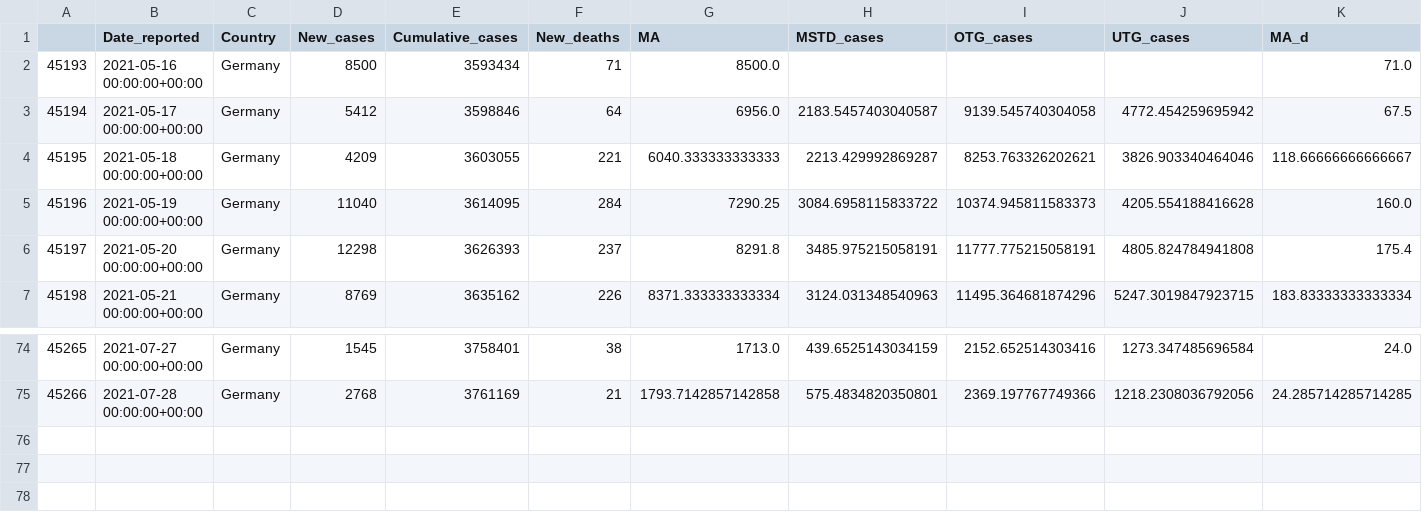
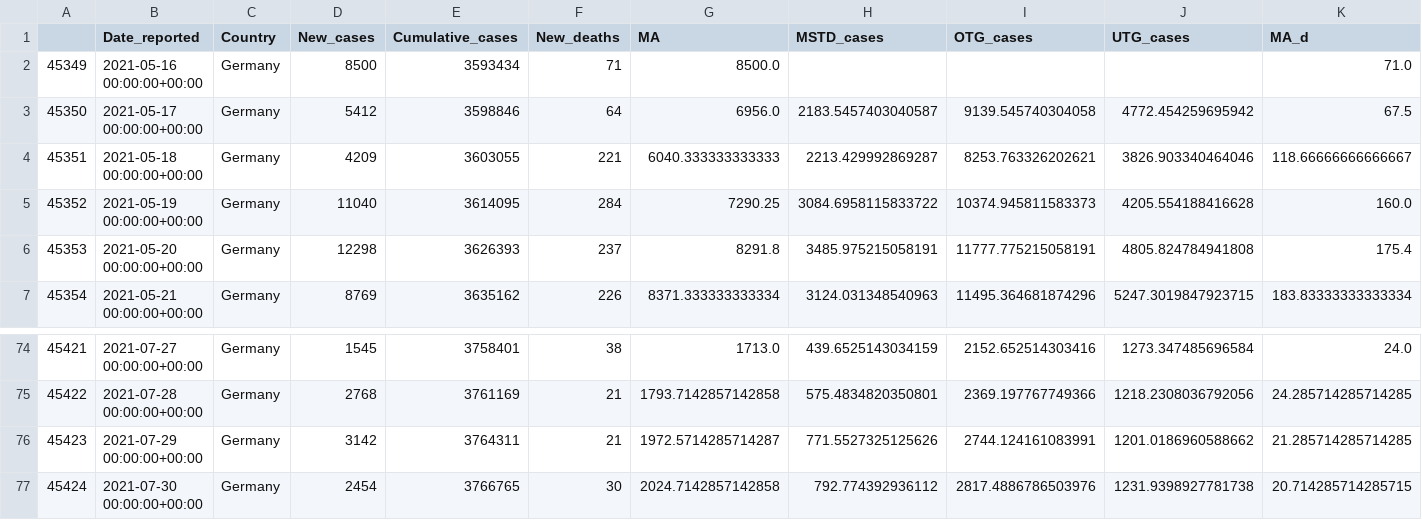
Before and after one commit to GarunWindtotem/Auswertung_Covid_19, a CSV file: output/Dataframes/df_Germany.csv, drawn as a sheet; only a part is shown, gaps mark what is left out; rows hold the shown columns only; the diff names each change by its address in the sheet, - before the commit and + after, or states it on an @@ line.

```diff
--- a/output/Dataframes/df_Germany.csv
+++ b/output/Dataframes/df_Germany.csv
@@ column A renumbered between rows 2 and 75 @@
+row 76: 45423 | 2021-07-29 00:00:00+00:00 | Germany | 3142 | 3764311 | 21 | 1972.5714285714287 | 771.5527325125626 | 2744.124161083991 | 1201.0186960588662 | 21.285714285714285
+row 77: 45424 | 2021-07-30 00:00:00+00:00 | Germany | 2454 | 3766765 | 30 | 2024.7142857142858 | 792.774392936112 | 2817.4886786503976 | 1231.9398927781738 | 20.714285714285715
```
Also changed, not shown: output/Dataframes/df_Israel.csv, output/Dataframes/df_Netherlands.csv, 18 other files.
